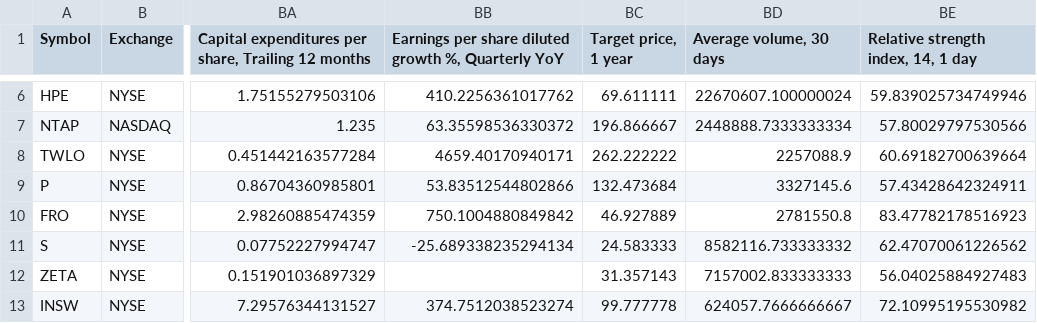
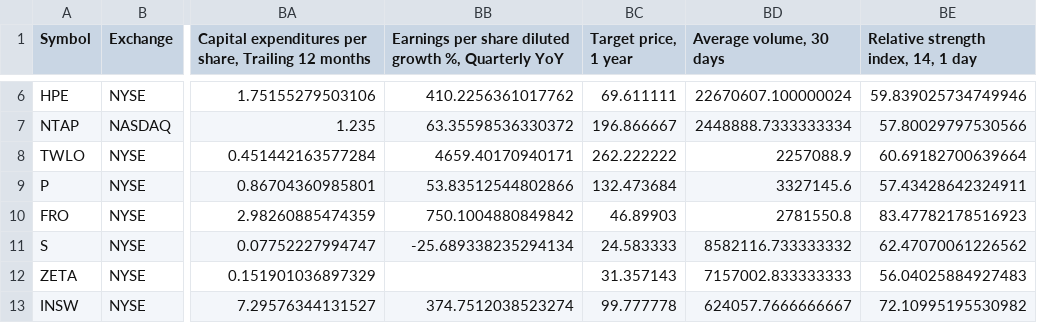
Before and after one commit to radhevrishi/market-cockpit, a CSV file: frontend/public/data/tradingview/minervini-stocks.csv, drawn as a sheet; only a part is shown, gaps mark what is left out; the diff names each change by its address in the sheet, - before the commit and + after, or states it on an @@ line.

```diff
--- a/frontend/public/data/tradingview/minervini-stocks.csv
+++ b/frontend/public/data/tradingview/minervini-stocks.csv
-BC10 (Target price, 1 year): 46.927889
+BC10 (Target price, 1 year): 46.89903
```
Also changed, not shown: frontend/public/data/tradingview/india-multibagger-tv-1.csv, frontend/public/data/tradingview/liquidity-leaders.csv, 38 other files.
